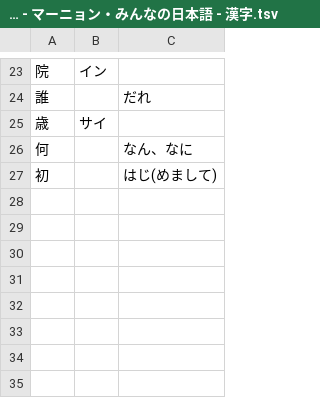
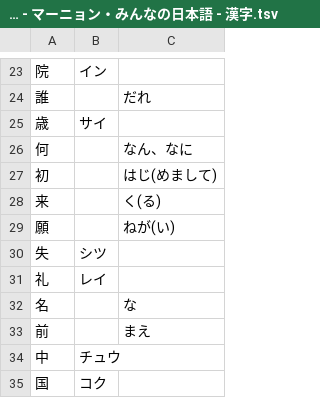
Before and after one commit to jdwebdev/NZH, a TSV file: tsv/マノン達の漢字 - マーニョン・みんなの日本語 - 漢字.tsv, drawn as a sheet; only a part is shown, gaps mark what is left out; the diff names each change by its address in the sheet, - before the commit and + after, or states it on an @@ line.

```diff
--- a/tsv/マノン達の漢字 - マーニョン・みんなの日本語 - 漢字.tsv
+++ b/tsv/マノン達の漢字 - マーニョン・みんなの日本語 - 漢字.tsv
+row 28: 来 |  | く(る)
+row 29: 願 |  | ねが(い)
+row 30: 失 | シツ
+row 31: 礼 | レイ
+row 32: 名 |  | な
+row 33: 前 |  | まえ
+row 34: 中 | チュウ
+row 35: 国 | コク
```
Also changed, not shown: tsv/マノン達の漢字 - マーニョン・みんなの日本語.tsv.
